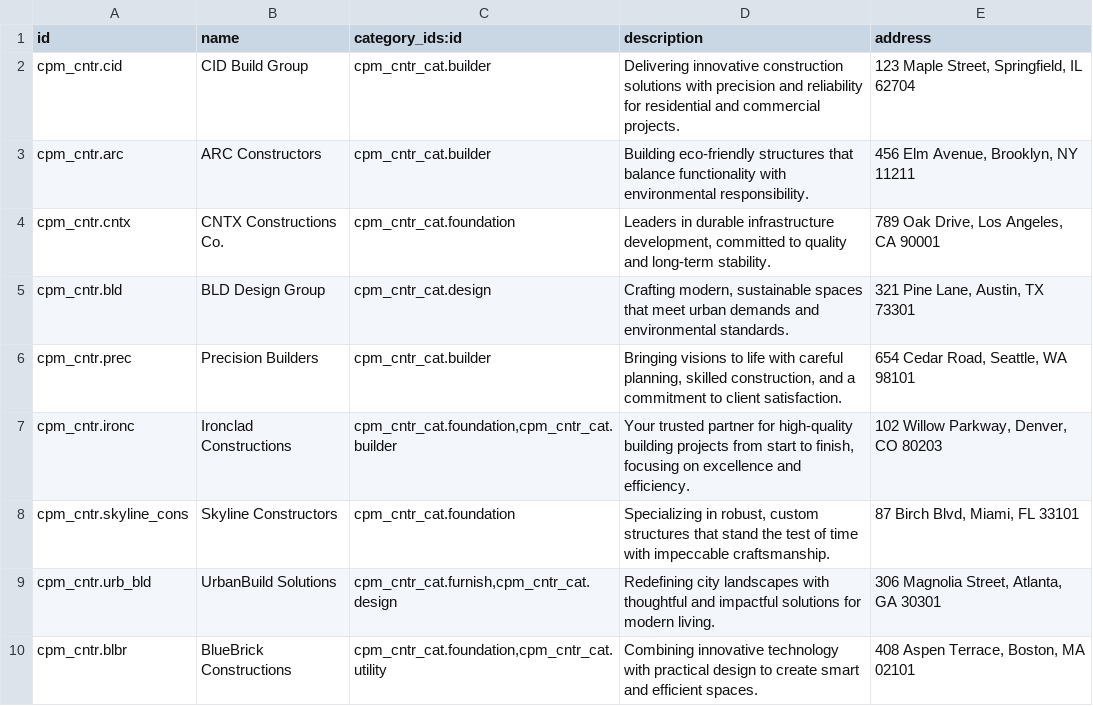
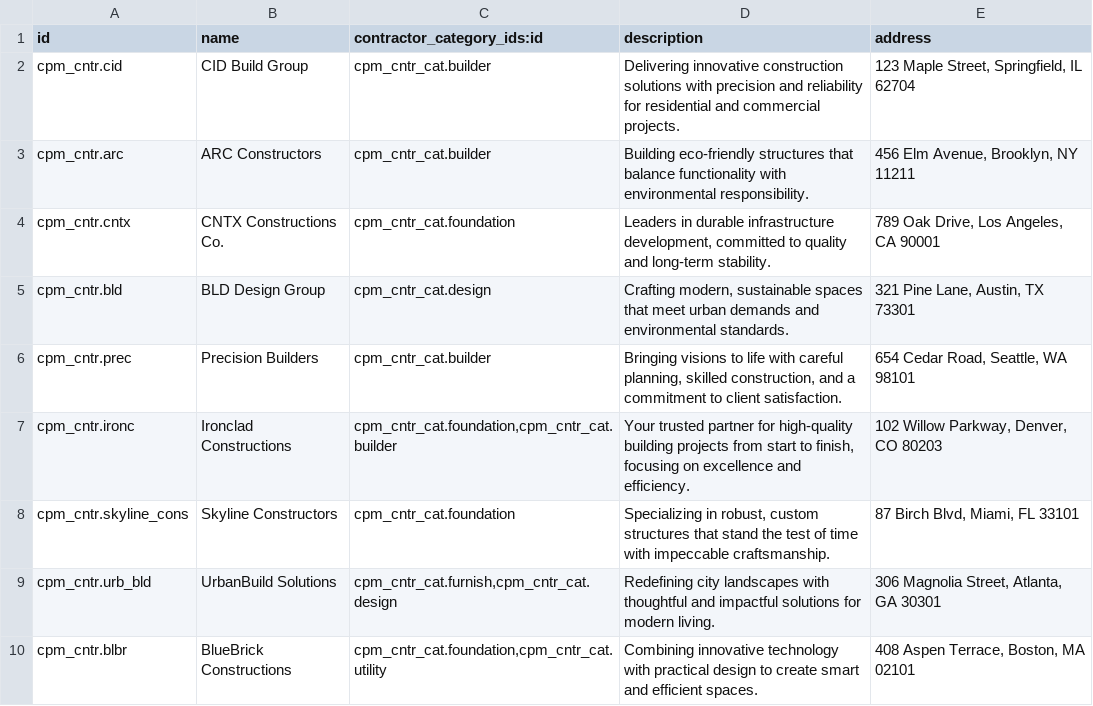
Before and after one commit to Hachigaz/cpm-odoo-proj, a CSV file: src/addons/cpm_odoo/init_res/cpm_odoo.stakeholders_contractor.csv, drawn as a sheet.

```diff
--- a/src/addons/cpm_odoo/init_res/cpm_odoo.stakeholders_contractor.csv
+++ b/src/addons/cpm_odoo/init_res/cpm_odoo.stakeholders_contractor.csv
@@ -1,2 +1,2 @@
-id,name,category_ids:id,description,address
+id,name,contractor_category_ids:id,description,address
 cpm_cntr.cid,CID Build Group,"cpm_cntr_cat.builder","Delivering innovative construction solutions with precision and reliability for residential and commercial projects.","123 Maple Street, Springfield, IL 62704"
```
Also changed, not shown: src/addons/cpm_odoo/init_res/cpm_odoo.stakeholders_contractor_category.csv, src/addons/cpm_odoo/security/ir.model.access.csv, 21 other files.
